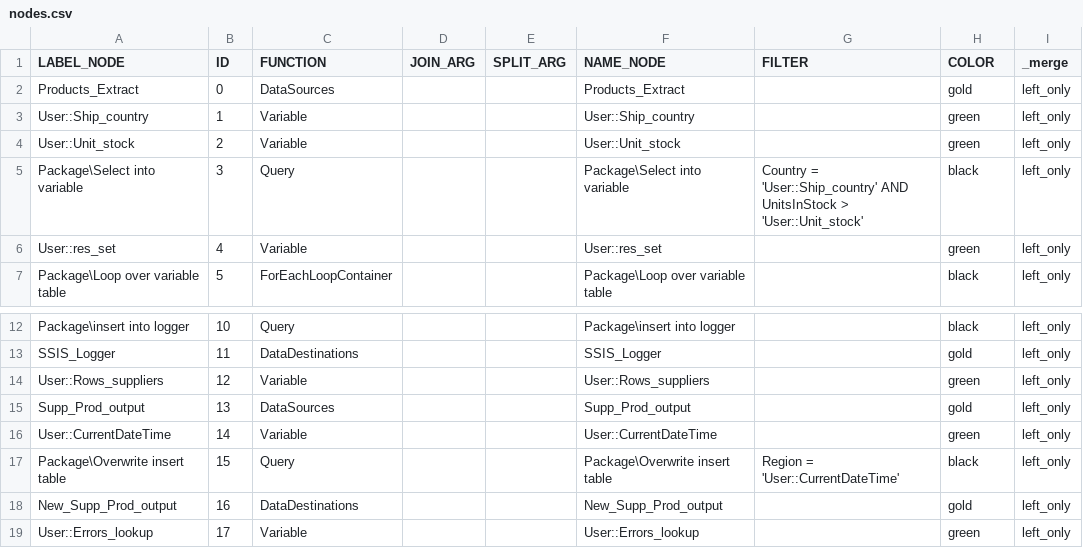
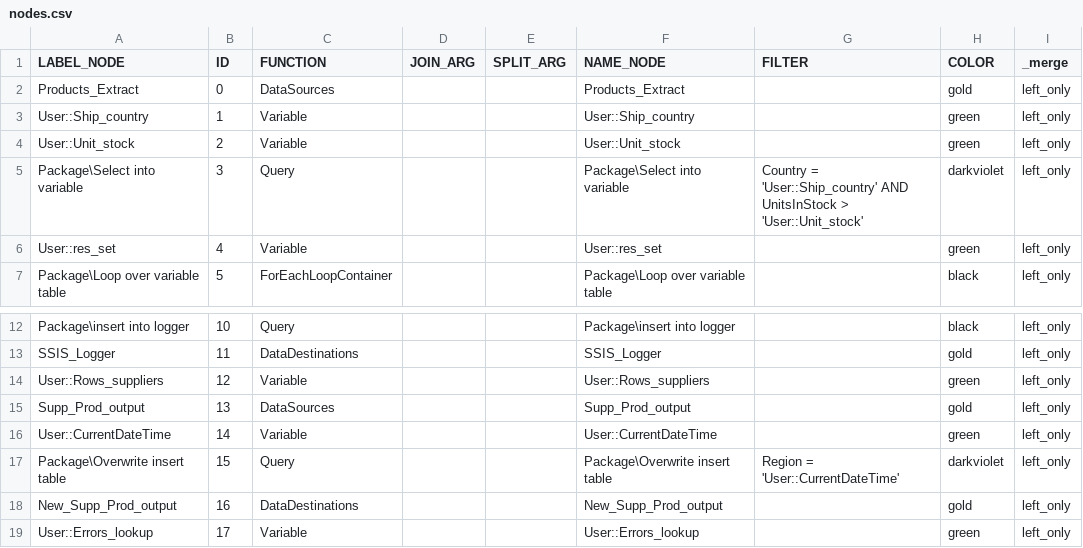
Before and after one commit to mountanalytics/ssis-code-parser, a CSV file: output-data/nodes.csv, drawn as a sheet; only a part is shown, gaps mark what is left out.

```diff
--- a/output-data/nodes.csv
+++ b/output-data/nodes.csv
@@ -4,3 +4,3 @@ User::Ship_country,1,Variable,,,User::Ship_country,,green,left_only
 User::Unit_stock,2,Variable,,,User::Unit_stock,,green,left_only
-Package\Select into variable,3,Query,,,Package\Select into variable,Country = 'User::Ship_country' AND UnitsInStock > 'User::Unit_stock',black,left_only
+Package\Select into variable,3,Query,,,Package\Select into variable,Country = 'User::Ship_country' AND UnitsInStock > 'User::Unit_stock',darkviolet,left_only
 User::res_set,4,Variable,,,User::res_set,,green,left_only
@@ -16,3 +16,3 @@ Supp_Prod_output,13,DataSources,,,Supp_Prod_output,,gold,left_only
 User::CurrentDateTime,14,Variable,,,User::CurrentDateTime,,green,left_only
-Package\Overwrite insert table,15,Query,,,Package\Overwrite insert table,Region = 'User::CurrentDateTime',black,left_only
+Package\Overwrite insert table,15,Query,,,Package\Overwrite insert table,Region = 'User::CurrentDateTime',darkviolet,left_only
 New_Supp_Prod_output,16,DataDestinations,,,New_Supp_Prod_output,,gold,left_only
```
Also changed, not shown: output-data/lineages/lineage-Demo_SSIS_3_cf.csv, output-data/nodes/nodes-Demo_SSIS_3.csv, 9 other files.
